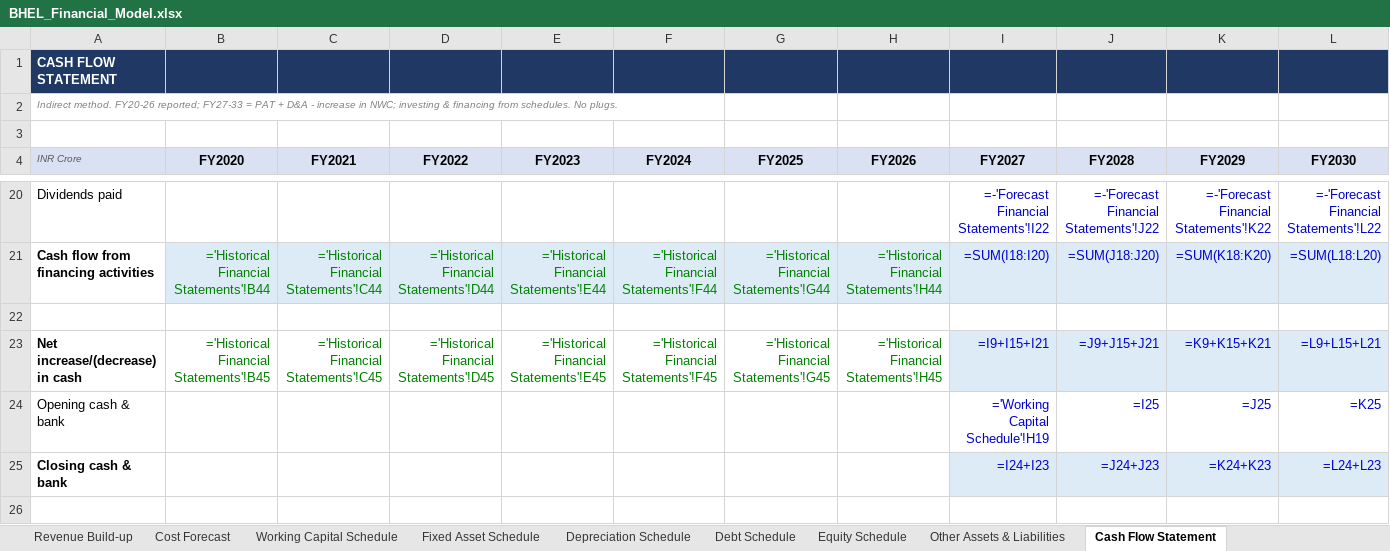
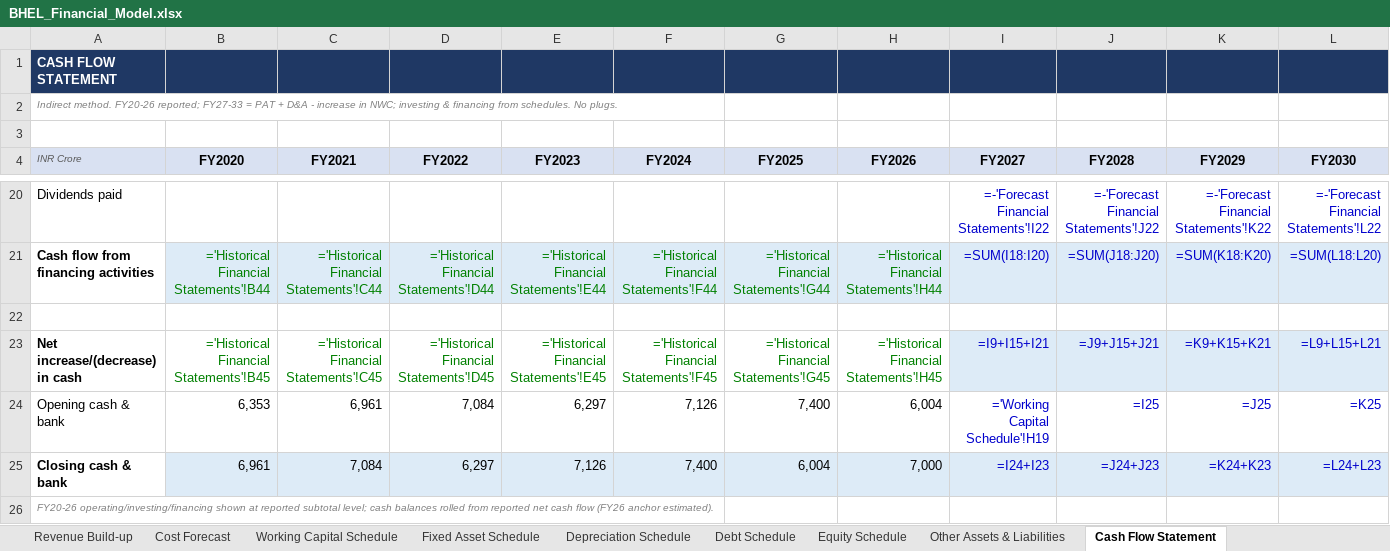
Before and after one commit to mbashivam897-rgb/BHEL, an Excel workbook: BHEL_Financial_Model.xlsx, sheet Cash Flow Statement, drawn as a sheet; only a part is shown, gaps mark what is left out; values as stored, in another font and other column widths than the file's, no borders; formulas without a stored value are shown as written; rows hold the shown columns only; the diff names each change by its address in the sheet, - before the commit and + after, or states it on an @@ line.

Commit message:
Restructure balance sheet into grouped format (Equity & Liabilities / Assets) with historical data filled FY20-FY33; add CF cash roll for all years

```diff
--- a/BHEL_Financial_Model.xlsx (sheet Cash Flow Statement)
+++ b/BHEL_Financial_Model.xlsx (sheet Cash Flow Statement)
-B24 (FY2020): (empty)
+B24 (FY2020): 6,353
-C24 (FY2021): (empty)
+C24 (FY2021): 6,961
-D24 (FY2022): (empty)
+D24 (FY2022): 7,084
-E24 (FY2023): (empty)
+E24 (FY2023): 6,297
-F24 (FY2024): (empty)
+F24 (FY2024): 7,126
-G24 (FY2025): (empty)
+G24 (FY2025): 7,400
-H24 (FY2026): (empty)
+H24 (FY2026): 6,004
-B25 (FY2020): (empty)
+B25 (FY2020): 6,961
-B25:H25 fill: none
+B25:H25 fill: #DDEBF7
-C25 (FY2021): (empty)
+C25 (FY2021): 7,084
-D25 (FY2022): (empty)
+D25 (FY2022): 6,297
-E25 (FY2023): (empty)
+E25 (FY2023): 7,126
-F25 (FY2024): (empty)
+F25 (FY2024): 7,400
-G25 (FY2025): (empty)
+G25 (FY2025): 6,004
-H25 (FY2026): (empty)
+H25 (FY2026): 7,000
+row 26: FY20-26 operating/investing/financing shown at reported subtotal level; cash balances rolled from reported net cash flow (FY26 anchor estimated).
```
Also changed, not shown: sheet Forecast Financial Statements, sheet Ratio Analysis, sheet Error Checks, sheet Assumptions, sheet DCF Valuation, sheet Sensitivity Analysis, 4 more sheets, 1 other file.
